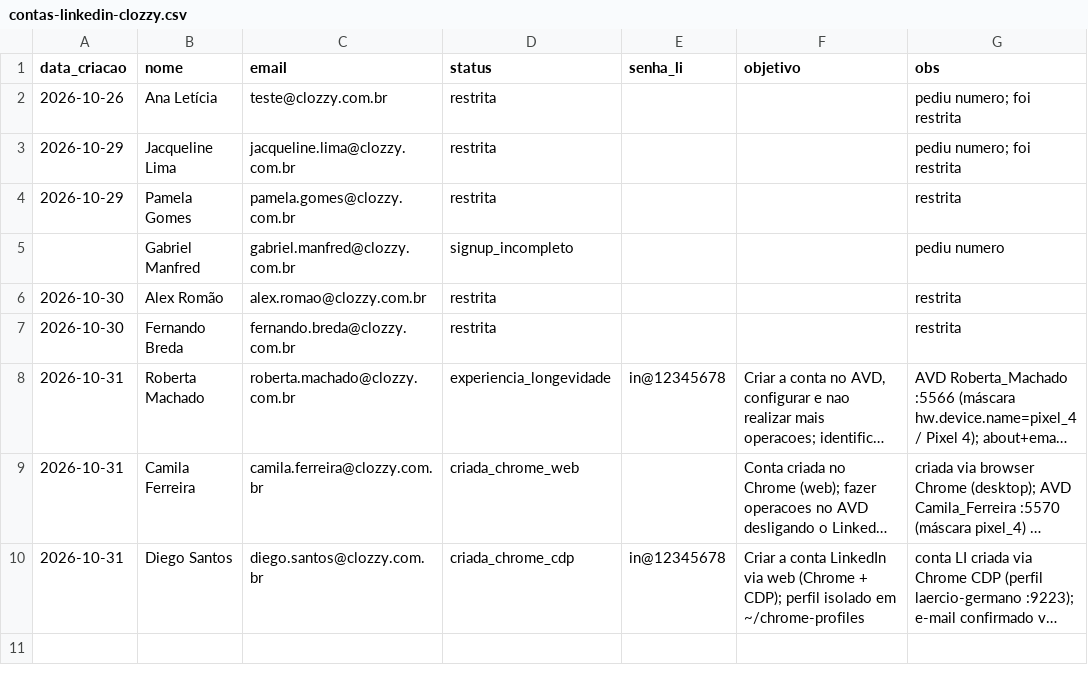
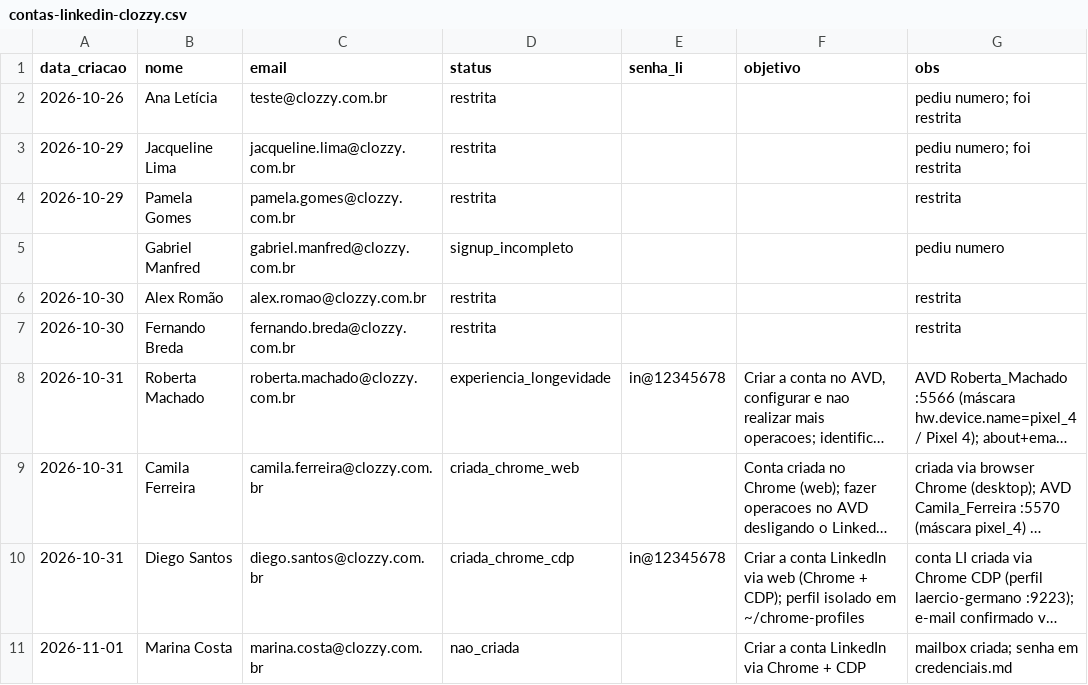
Before and after one commit to laerciogermano/workstation, a CSV file: screen-robot/pocs/android-studio/contas-linkedin-clozzy.csv, drawn as a sheet; long unchanged cells end in …; the diff names each change by its address in the sheet, - before the commit and + after, or states it on an @@ line.

```diff
--- a/screen-robot/pocs/android-studio/contas-linkedin-clozzy.csv
+++ b/screen-robot/pocs/android-studio/contas-linkedin-clozzy.csv
+row 11: 2026-11-01 | Marina Costa | marina.costa@clozzy.com.br | nao_criada |  | Criar a conta LinkedIn via Chrome + CDP | mailbox criada; senha em credenciais.md
```
Also changed, not shown: 1 other file.
